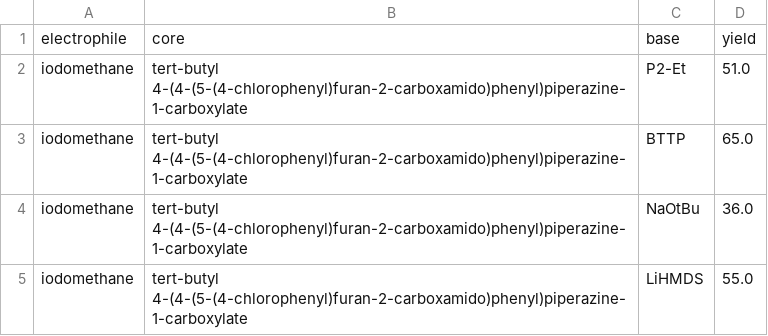
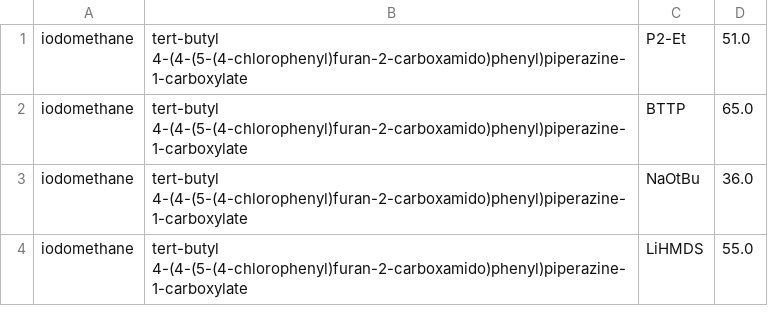
Before and after one commit to gomesgroup/olympus, a CSV file: src/olympus/datasets/dataset_Alkylation_Deprotection/data.csv, drawn as a sheet; only a part is shown; the diff names each change by its address in the sheet, - before the commit and + after, or states it on an @@ line.

```diff
--- a/src/olympus/datasets/dataset_Alkylation_Deprotection/data.csv
+++ b/src/olympus/datasets/dataset_Alkylation_Deprotection/data.csv
-row 1: electrophile | core | base | yield
```
Also changed, not shown: src/olympus/datasets/dataset_Buchwald_Hartwig/data.csv, src/olympus/datasets/dataset_Suzuki_Cernak/data.csv.
